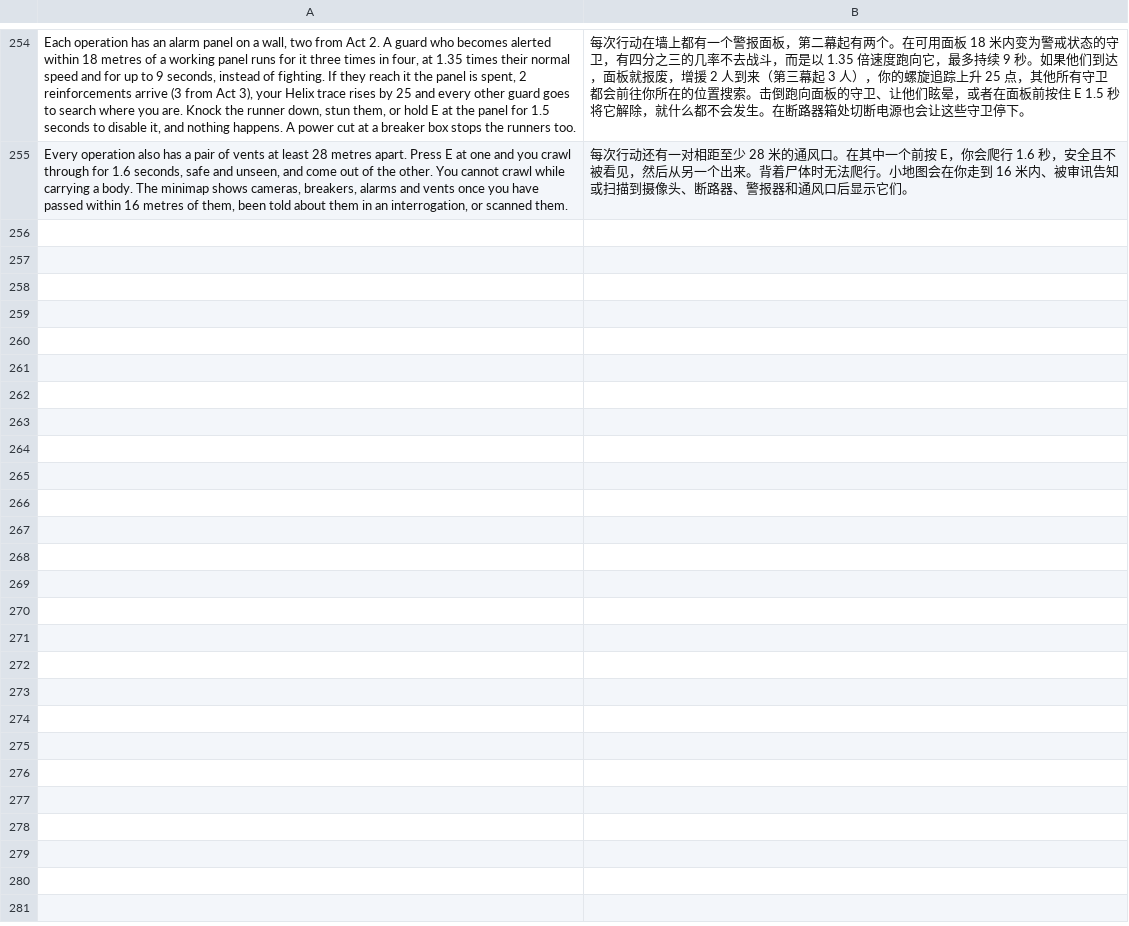
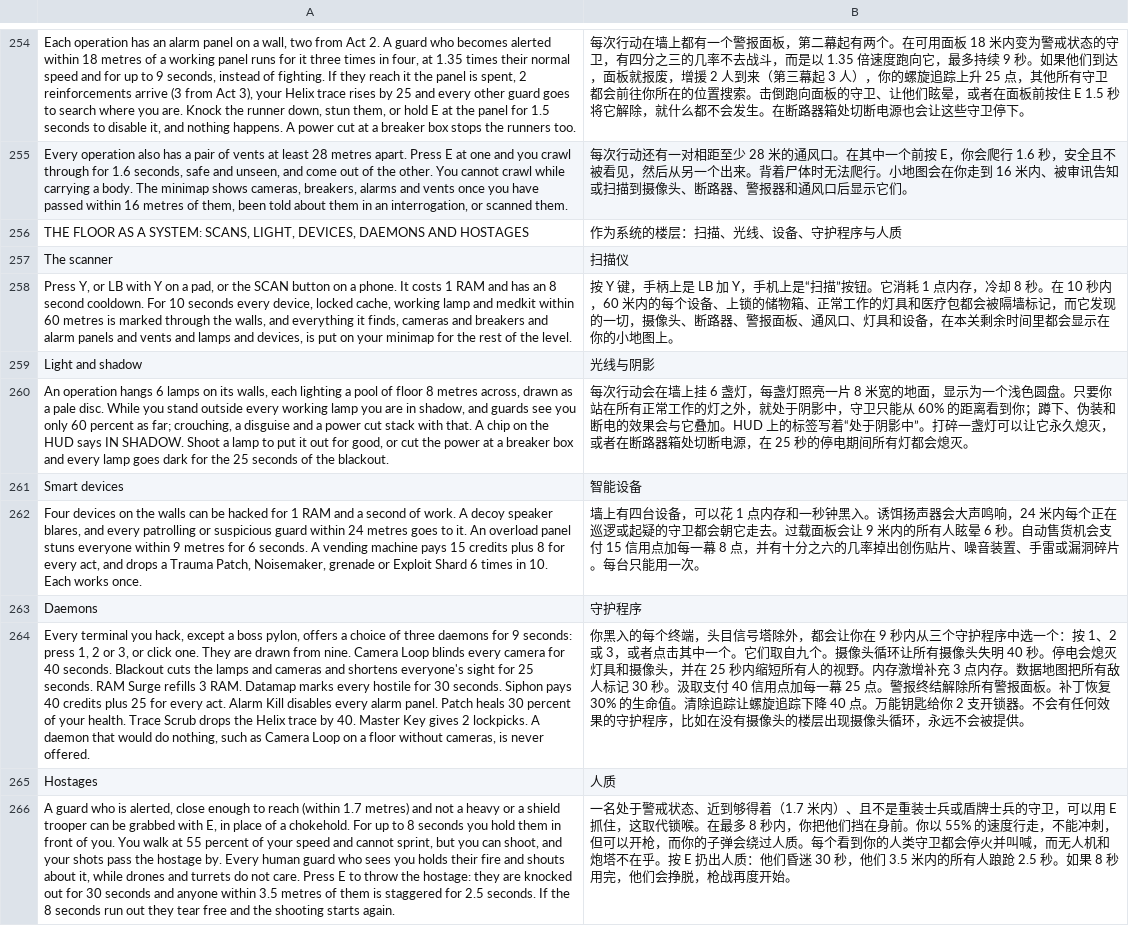
Before and after one commit to winsontian254-dotcom/NEON_VIENS, a TSV file: i18n/zh/ui9.tsv, drawn as a sheet; only a part is shown, gaps mark what is left out; the diff names each change by its address in the sheet, - before the commit and + after, or states it on an @@ line.

```diff
--- a/i18n/zh/ui9.tsv
+++ b/i18n/zh/ui9.tsv
+row 256: THE FLOOR AS A SYSTEM: SCANS, LIGHT, DEVICES, DAEMONS AND HOSTAGES | 作为系统的楼层：扫描、光线、设备、守护程序与人质
+row 257: The scanner | 扫描仪
+row 258: Press Y, or LB with Y on a pad, or the SCAN button on a phone. It costs 1 RAM and has an 8 second cooldown. For 10 seconds every device, locked cache, working lamp and medkit within 60 metres is marked through the walls, and everything it finds, cameras and breakers and alarm panels and vents and lamps and devices, is put on your minimap for the rest of the level. | 按 Y 键，手柄上是 LB 加 Y，手机上是“扫描”按钮。它消耗 1 点内存，冷却 8 秒。在 10 秒内，60 米内的每个设备、上锁的储物箱、正常工作的灯具和医疗包都会被隔墙标记，而它发现的一切，摄像头、断路器、警报面板、通风口、灯具和设备，在本关剩余时间里都会显示在你的小地图上。
+row 259: Light and shadow | 光线与阴影
+row 260: An operation hangs 6 lamps on its walls, each lighting a pool of floor 8 metres across, drawn as a pale disc. While you stand outside every working lamp you are in shadow, and guards see you only 60 percent as far; crouching, a disguise and a power cut stack with that. A chip on the HUD says IN SHADOW. Shoot a lamp to put it out for good, or cut the power at a breaker box and every lamp goes dark for the 25 seconds of the blackout. | 每次行动会在墙上挂 6 盏灯，每盏灯照亮一片 8 米宽的地面，显示为一个浅色圆盘。只要你站在所有正常工作的灯之外，就处于阴影中，守卫只能从 60% 的距离看到你；蹲下、伪装和断电的效果会与它叠加。HUD 上的标签写着“处于阴影中”。打碎一盏灯可以让它永久熄灭，或者在断路器箱处切断电源，在 25 秒的停电期间所有灯都会熄灭。
+row 261: Smart devices | 智能设备
+row 262: Four devices on the walls can be hacked for 1 RAM and a second of work. A decoy speaker blares, and every patrolling or suspicious guard within 24 metres goes to it. An overload panel stuns everyone within 9 metres for 6 seconds. A vending machine pays 15 credits plus 8 for every act, and drops a Trauma Patch, Noisemaker, grenade or Exploit Shard 6 times in 10. Each works once. | 墙上有四台设备，可以花 1 点内存和一秒钟黑入。诱饵扬声器会大声鸣响，24 米内每个正在巡逻或起疑的守卫都会朝它走去。过载面板会让 9 米内的所有人眩晕 6 秒。自动售货机会支付 15 信用点加每一幕 8 点，并有十分之六的几率掉出创伤贴片、噪音装置、手雷或漏洞碎片。每台只能用一次。
+row 263: Daemons | 守护程序
+row 264: Every terminal you hack, except a boss pylon, offers a choice of three daemons for 9 seconds: press 1, 2 or 3, or click one. They are drawn from nine. Camera Loop blinds every camera for 40 seconds. Blackout cuts the lamps and cameras and shortens everyone's sight for 25 seconds. RAM Surge refills 3 RAM. Datamap marks every hostile for 30 seconds. Siphon pays 40 credits plus 25 for every act. Alarm Kill disables every alarm panel. Patch heals 30 percent of your health. Trace Scrub drops the Helix trace by 40. Master Key gives 2 lockpicks. A daemon that would do nothing, such as Camera Loop on a floor without cameras, is never offered. | 你黑入的每个终端，头目信号塔除外，都会让你在 9 秒内从三个守护程序中选一个：按 1、2 或 3，或者点击其中一个。它们取自九个。摄像头循环让所有摄像头失明 40 秒。停电会熄灭灯具和摄像头，并在 25 秒内缩短所有人的视野。内存激增补充 3 点内存。数据地图把所有敌人标记 30 秒。汲取支付 40 信用点加每一幕 25 点。警报终结解除所有警报面板。补丁恢复 30% 的生命值。清除追踪让螺旋追踪下降 40 点。万能钥匙给你 2 支开锁器。不会有任何效果的守护程序，比如在没有摄像头的楼层出现摄像头循环，永远不会被提供。
+row 265: Hostages | 人质
+row 266: A guard who is alerted, close enough to reach (within 1.7 metres) and not a heavy or a shield trooper can be grabbed with E, in place of a chokehold. For up to 8 seconds you hold them in front of you. You walk at 55 percent of your speed and cannot sprint, but you can shoot, and your shots pass the hostage by. Every human guard who sees you holds their fire and shouts about it, while drones and turrets do not care. Press E to throw the hostage: they are knocked out for 30 seconds and anyone within 3.5 metres of them is staggered for 2.5 seconds. If the 8 seconds run out they tear free and the shooting starts again. | 一名处于警戒状态、近到够得着（1.7 米内）、且不是重装士兵或盾牌士兵的守卫，可以用 E 抓住，这取代锁喉。在最多 8 秒内，你把他们挡在身前。你以 55% 的速度行走，不能冲刺，但可以开枪，而你的子弹会绕过人质。每个看到你的人类守卫都会停火并叫喊，而无人机和炮塔不在乎。按 E 扔出人质：他们昏迷 30 秒，他们 3.5 米内的所有人踉跄 2.5 秒。如果 8 秒用完，他们会挣脱，枪战再度开始。
```
Also changed, not shown: 9 other files.
